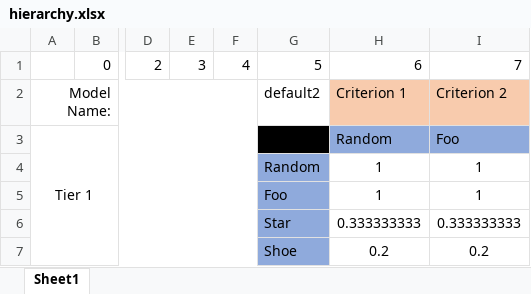
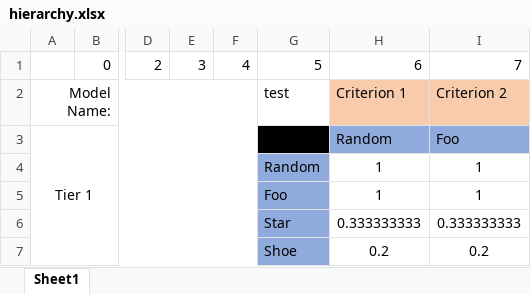
Before and after one commit to jamiebellthomas/DP4, an Excel workbook: Decision Matrices/hierarchy.xlsx, sheet Sheet1, drawn as a sheet; only a part is shown, gaps mark what is left out; values as stored, in another font and other column widths than the file's, no borders; the diff names each change by its address in the sheet, - before the commit and + after, or states it on an @@ line.

```diff
--- a/Decision Matrices/hierarchy.xlsx (sheet Sheet1)
+++ b/Decision Matrices/hierarchy.xlsx (sheet Sheet1)
-G2: default2
+G2: test
```
Also changed, not shown: 7 other files.
